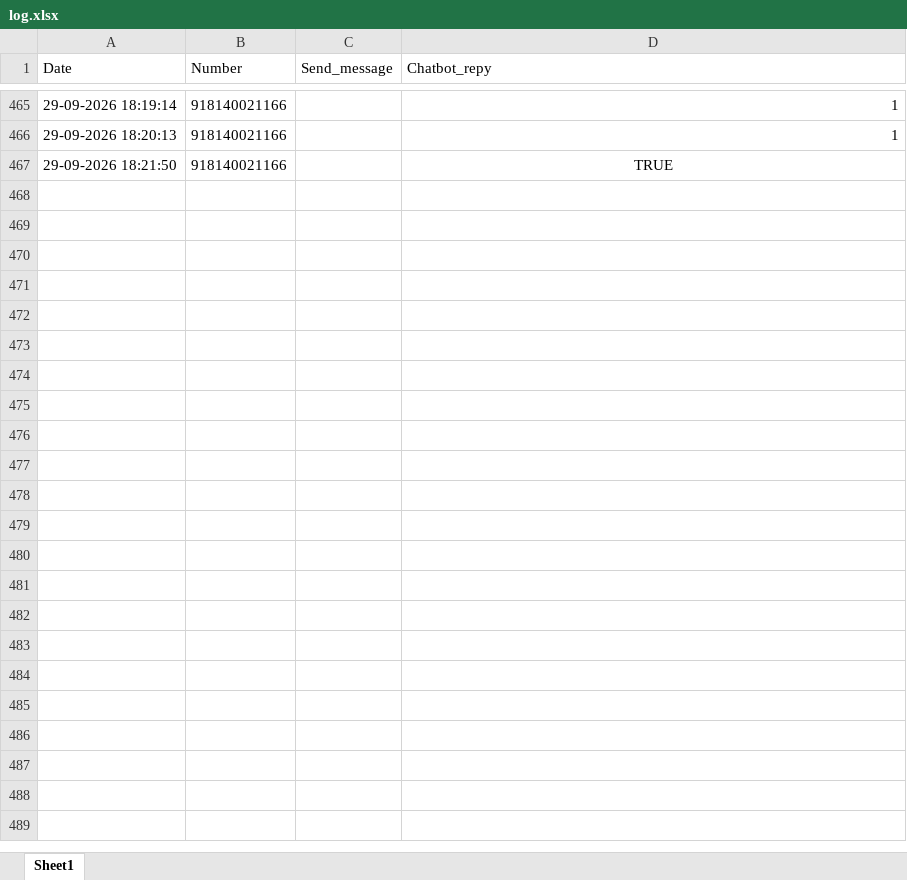
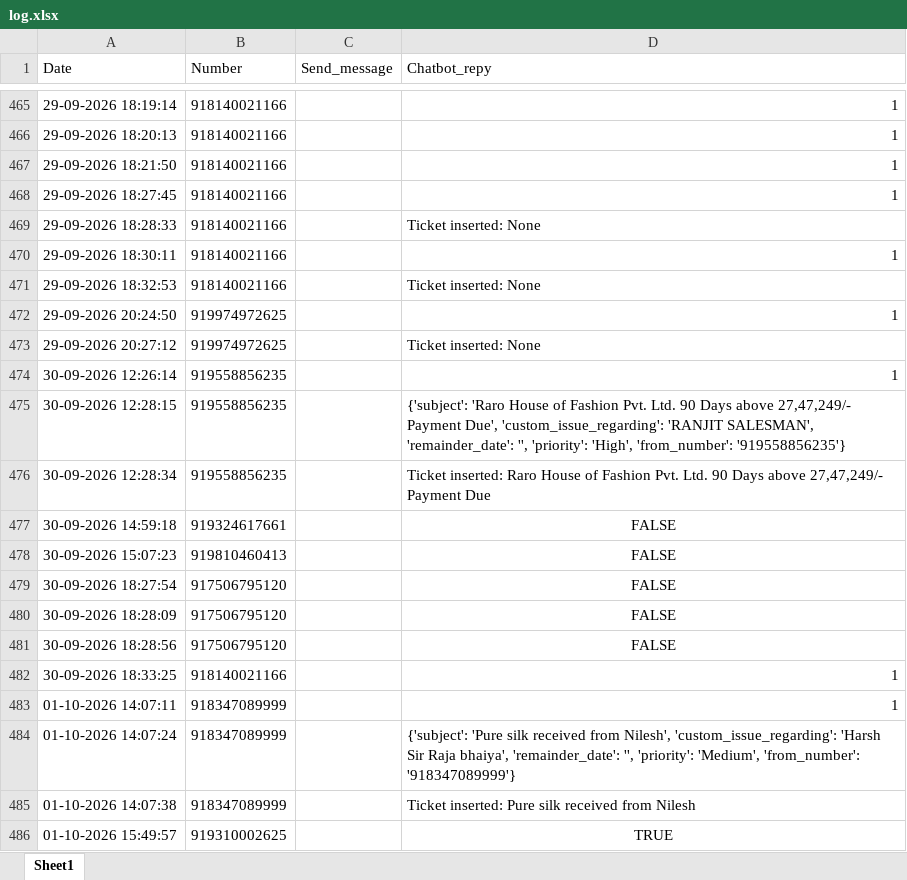
Before and after one commit to it-dineshpatil/gemini-bot, an Excel workbook: log.xlsx, sheet Sheet1, drawn as a sheet; only a part is shown, gaps mark what is left out; values as stored, in another font and other column widths than the file's, no borders; the diff names each change by its address in the sheet, - before the commit and + after, or states it on an @@ line.

```diff
--- a/log.xlsx (sheet Sheet1)
+++ b/log.xlsx (sheet Sheet1)
-D467 (Chatbot_repy): TRUE
+D467 (Chatbot_repy): 1
-D467 alignment: center
+D467 alignment: right
+row 468: 29-09-2026 18:27:45 | 918140021166 |  | 1
+row 469: 29-09-2026 18:28:33 | 918140021166 |  | Ticket inserted: None
+row 470: 29-09-2026 18:30:11 | 918140021166 |  | 1
+row 471: 29-09-2026 18:32:53 | 918140021166 |  | Ticket inserted: None
+row 472: 29-09-2026 20:24:50 | 919974972625 |  | 1
+row 473: 29-09-2026 20:27:12 | 919974972625 |  | Ticket inserted: None
+row 474: 30-09-2026 12:26:14 | 919558856235 |  | 1
+row 475: 30-09-2026 12:28:15 | 919558856235 |  | {'subject': 'Raro House of Fashion Pvt. Ltd. 90 Days above 27,47,249/- Payment Due', 'custom_issue_regarding': 'RANJIT SALESMAN', 'remainder_date': '', 'priority': 'High', 'from_number': '919558856235'}
+row 476: 30-09-2026 12:28:34 | 919558856235 |  | Ticket inserted: Raro House of Fashion Pvt. Ltd. 90 Days above 27,47,249/- Payment Due
+row 477: 30-09-2026 14:59:18 | 919324617661 |  | FALSE
+row 478: 30-09-2026 15:07:23 | 919810460413 |  | FALSE
+row 479: 30-09-2026 18:27:54 | 917506795120 |  | FALSE
+row 480: 30-09-2026 18:28:09 | 917506795120 |  | FALSE
+row 481: 30-09-2026 18:28:56 | 917506795120 |  | FALSE
+row 482: 30-09-2026 18:33:25 | 918140021166 |  | 1
+row 483: 01-10-2026 14:07:11 | 918347089999 |  | 1
+row 484: 01-10-2026 14:07:24 | 918347089999 |  | {'subject': 'Pure silk received from Nilesh', 'custom_issue_regarding': 'Harsh Sir Raja bhaiya', 'remainder_date': '', 'priority': 'Medium', 'from_number': '918347089999'}
+row 485: 01-10-2026 14:07:38 | 918347089999 |  | Ticket inserted: Pure silk received from Nilesh
+row 486: 01-10-2026 15:49:57 | 919310002625 |  | TRUE
```
Also changed, not shown: gemini bot - Copy (2)/whatsapp_bot - Copy/reports/Bikash_Beherasales_report.xlsx, 2 other files.
